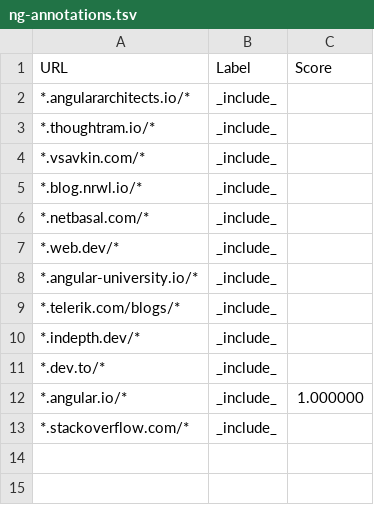
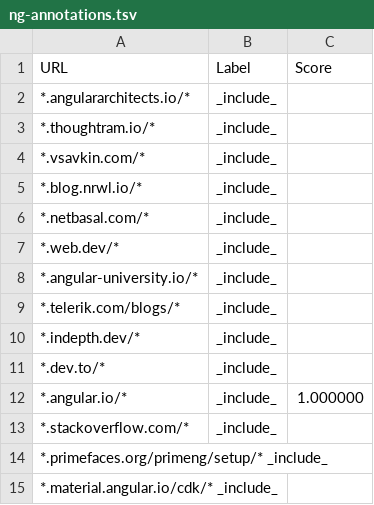
Before and after one commit to pablooliva/slice-search, a TSV file: gpse-config/ng-annotations.tsv, drawn as a sheet.

Commit message:
Update ng annotations.

```diff
--- a/gpse-config/ng-annotations.tsv
+++ b/gpse-config/ng-annotations.tsv
@@ -13 +13,3 @@ URL	Label	Score
 *.stackoverflow.com/*	_include_
+*.primefaces.org/primeng/setup/* _include_
+*.material.angular.io/cdk/* _include_
```
Also changed, not shown: 1 other file.
